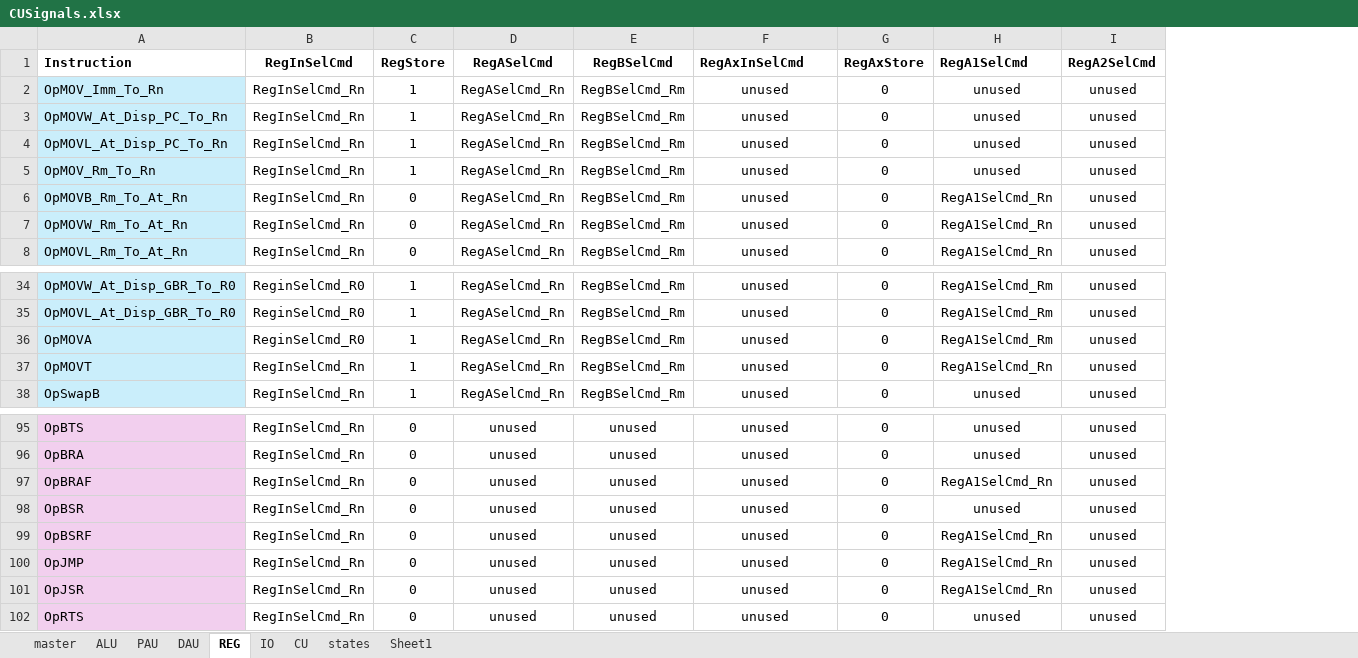
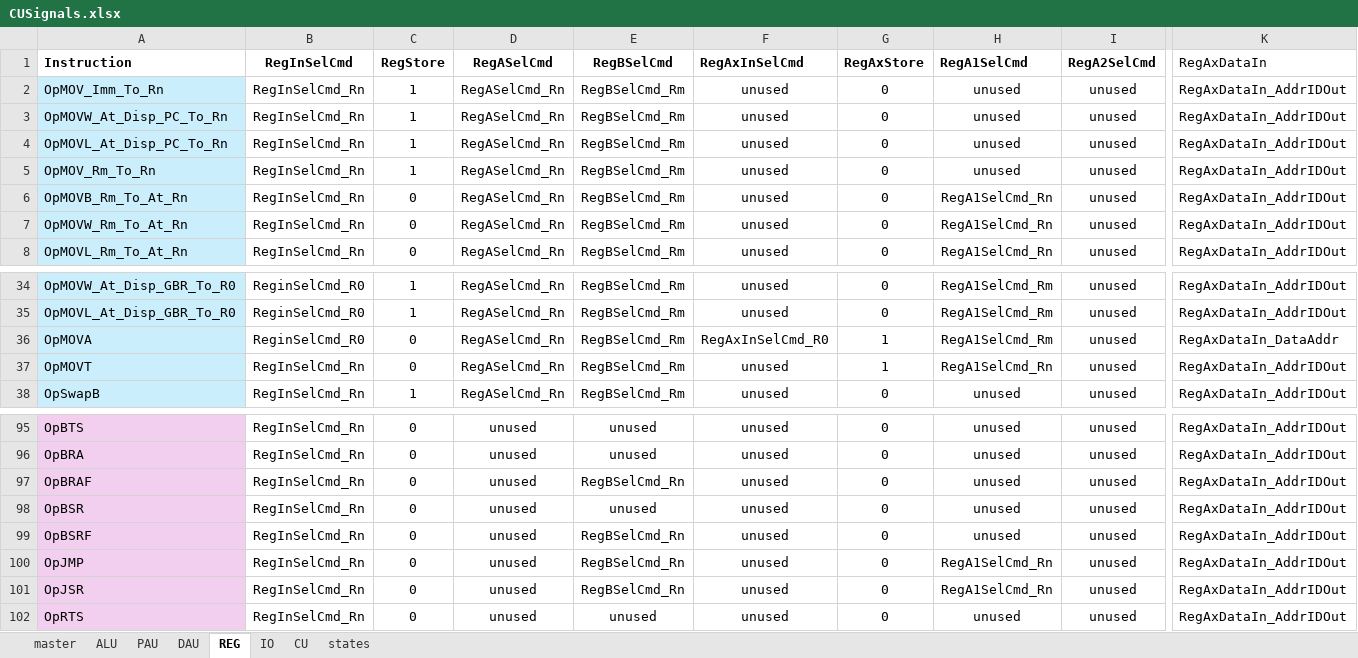
Before and after one commit to garrettknuf/EE188, an Excel workbook: HW2/autogen/CUSignals.xlsx, sheet REG, drawn as a sheet; only a part is shown, gaps mark what is left out; values as stored, in another font and other column widths than the file's, no borders; table styles not drawn; the diff names each change by its address in the sheet, - before the commit and + after, or states it on an @@ line.

```diff
--- a/HW2/autogen/CUSignals.xlsx (sheet REG)
+++ b/HW2/autogen/CUSignals.xlsx (sheet REG)
-sheet tab: Sheet1
+column K (RegAxDataIn), rows 2-8: all RegAxDataIn_AddrIDOut; rows 34-38: RegAxDataIn_AddrIDOut | RegAxDataIn_AddrIDOut | RegAxDataIn_DataAddr | RegAxDataIn_AddrIDOut | RegAxDataIn_AddrIDOut; rows 95-102: all RegAxDataIn_AddrIDOut
-C36:C37 (RegStore): 1
+C36:C37 (RegStore): 0
-F36 (RegAxInSelCmd): unused
+F36 (RegAxInSelCmd): RegAxInSelCmd_R0
-G36:G37 (RegAxStore): 0
+G36:G37 (RegAxStore): 1
-E97 (RegBSelCmd): unused
+E97 (RegBSelCmd): RegBSelCmd_Rn
-H97 (RegA1SelCmd): RegA1SelCmd_Rn
+H97 (RegA1SelCmd): unused
-E99:E101 (RegBSelCmd): unused
+E99:E101 (RegBSelCmd): RegBSelCmd_Rn
-H99 (RegA1SelCmd): RegA1SelCmd_Rn
+H99 (RegA1SelCmd): unused
```
Also changed, not shown: sheet states, sheet master, sheet CU, sheet PAU, sheet IO, 11 other files.
